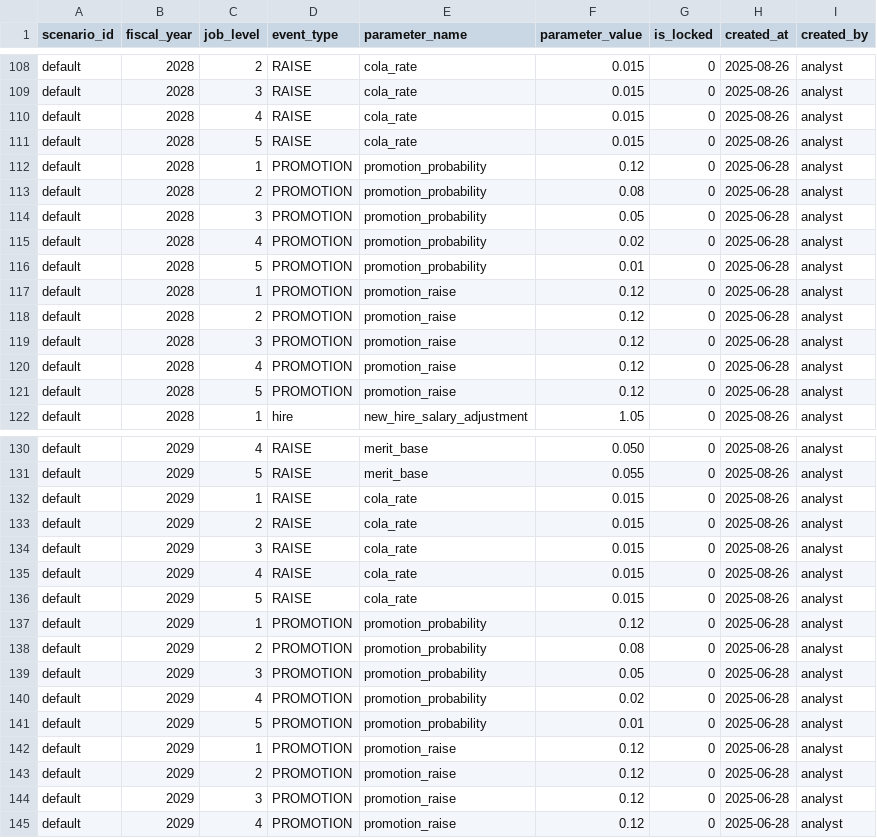
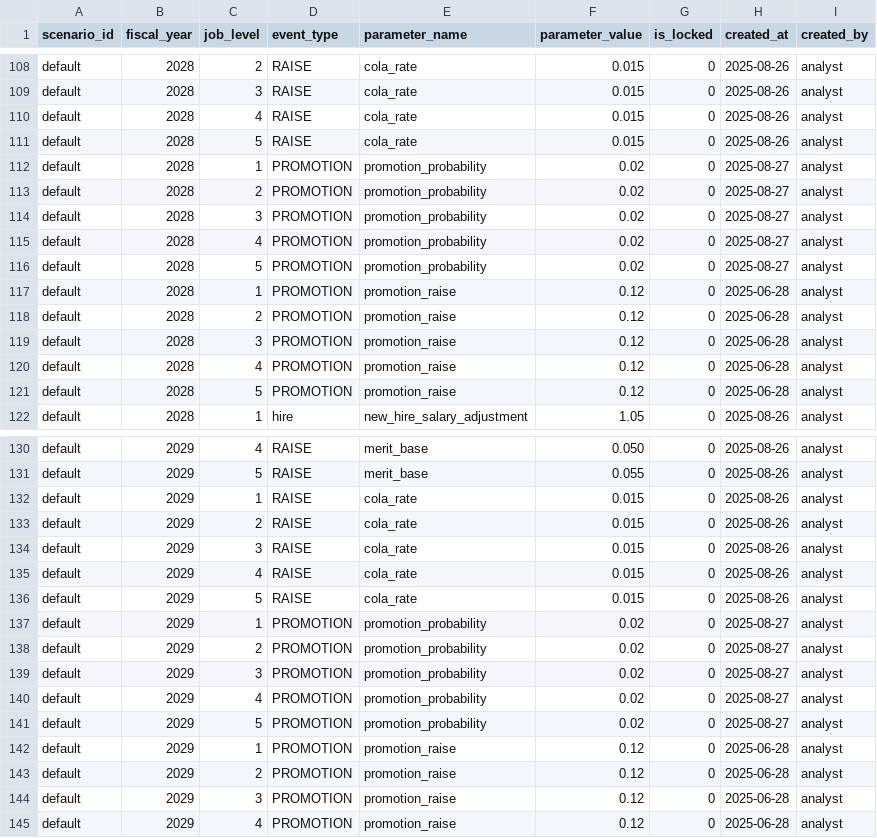
Before and after one commit to crzyc98/planwise_navigator, a CSV file: dbt/seeds/comp_levers.csv, drawn as a sheet; only a part is shown, gaps mark what is left out; the diff covers the shown part only.

```diff
--- a/dbt/seeds/comp_levers.csv
+++ b/dbt/seeds/comp_levers.csv
@@ -111,7 +111,7 @@ default,2028,4,RAISE,cola_rate,0.015,0,2025-08-26,analyst
 default,2028,5,RAISE,cola_rate,0.015,0,2025-08-26,analyst
-default,2028,1,PROMOTION,promotion_probability,0.12,0,2025-06-28,analyst
-default,2028,2,PROMOTION,promotion_probability,0.08,0,2025-06-28,analyst
-default,2028,3,PROMOTION,promotion_probability,0.05,0,2025-06-28,analyst
-default,2028,4,PROMOTION,promotion_probability,0.02,0,2025-06-28,analyst
-default,2028,5,PROMOTION,promotion_probability,0.01,0,2025-06-28,analyst
+default,2028,1,PROMOTION,promotion_probability,0.02,0,2025-08-27,analyst
+default,2028,2,PROMOTION,promotion_probability,0.02,0,2025-08-27,analyst
+default,2028,3,PROMOTION,promotion_probability,0.02,0,2025-08-27,analyst
+default,2028,4,PROMOTION,promotion_probability,0.02,0,2025-08-27,analyst
+default,2028,5,PROMOTION,promotion_probability,0.02,0,2025-08-27,analyst
 default,2028,1,PROMOTION,promotion_raise,0.12,0,2025-06-28,analyst
@@ -136,7 +136,7 @@ default,2029,4,RAISE,cola_rate,0.015,0,2025-08-26,analyst
 default,2029,5,RAISE,cola_rate,0.015,0,2025-08-26,analyst
-default,2029,1,PROMOTION,promotion_probability,0.12,0,2025-06-28,analyst
-default,2029,2,PROMOTION,promotion_probability,0.08,0,2025-06-28,analyst
-default,2029,3,PROMOTION,promotion_probability,0.05,0,2025-06-28,analyst
-default,2029,4,PROMOTION,promotion_probability,0.02,0,2025-06-28,analyst
-default,2029,5,PROMOTION,promotion_probability,0.01,0,2025-06-28,analyst
+default,2029,1,PROMOTION,promotion_probability,0.02,0,2025-08-27,analyst
+default,2029,2,PROMOTION,promotion_probability,0.02,0,2025-08-27,analyst
+default,2029,3,PROMOTION,promotion_probability,0.02,0,2025-08-27,analyst
+default,2029,4,PROMOTION,promotion_probability,0.02,0,2025-08-27,analyst
+default,2029,5,PROMOTION,promotion_probability,0.02,0,2025-08-27,analyst
 default,2029,1,PROMOTION,promotion_raise,0.12,0,2025-06-28,analyst
```
Also changed, not shown: 38 edited cells elsewhere in this file, 40 other files.
